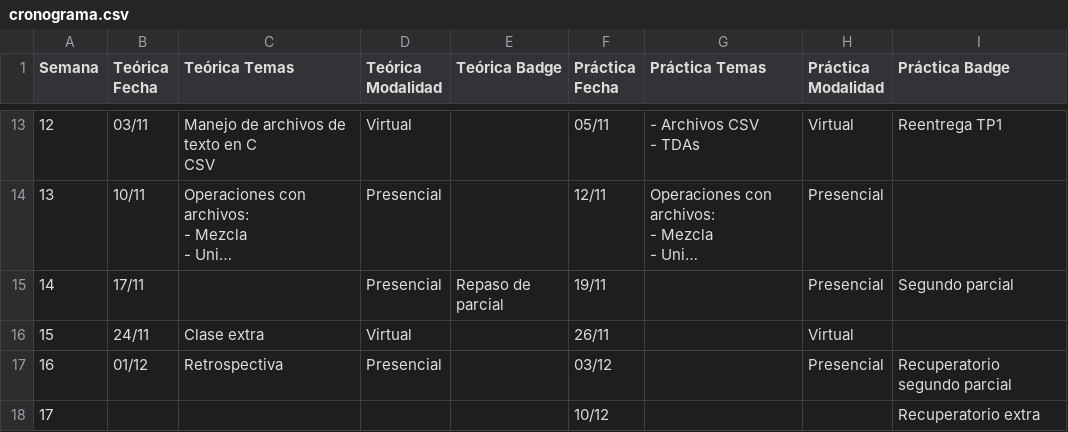
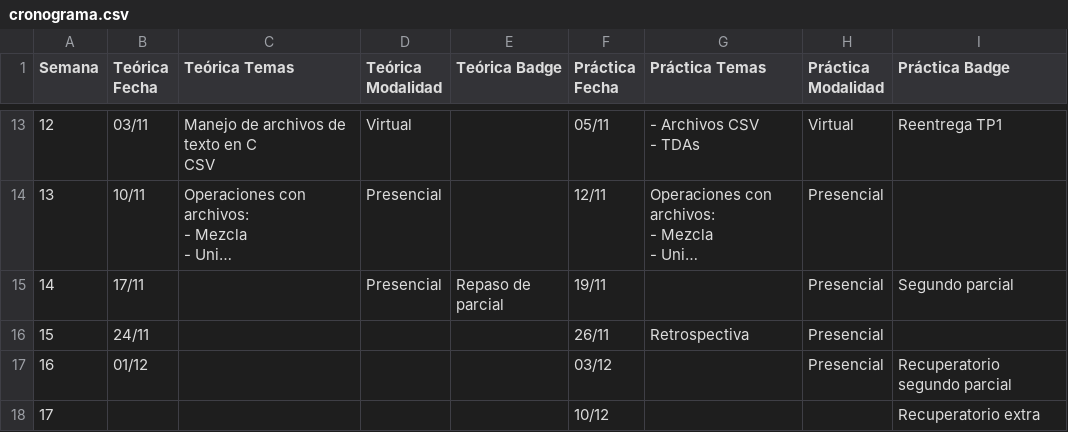
Before and after one commit to fundamendez/nueva-pagina, a CSV file: data/cronograma.csv, drawn as a sheet; only a part is shown, gaps mark what is left out; long unchanged cells end in ….

Commit message:
cambio fecha retro

```diff
--- a/data/cronograma.csv
+++ b/data/cronograma.csv
@@ -66,4 +66,4 @@ CSV",Virtual,,05/11,"- Archivos CSV
 14,17/11,,Presencial,Repaso de parcial,19/11,,Presencial,Segundo parcial
-15,24/11,Clase extra,Virtual,,26/11,,Virtual,
-16,01/12,Retrospectiva,Presencial,,03/12,,Presencial,Recuperatorio segundo parcial
+15,24/11,,,,26/11,Retrospectiva,Presencial,
+16,01/12,,,,03/12,,Presencial,Recuperatorio segundo parcial
 17,,,,,10/12,,,Recuperatorio extra
```
